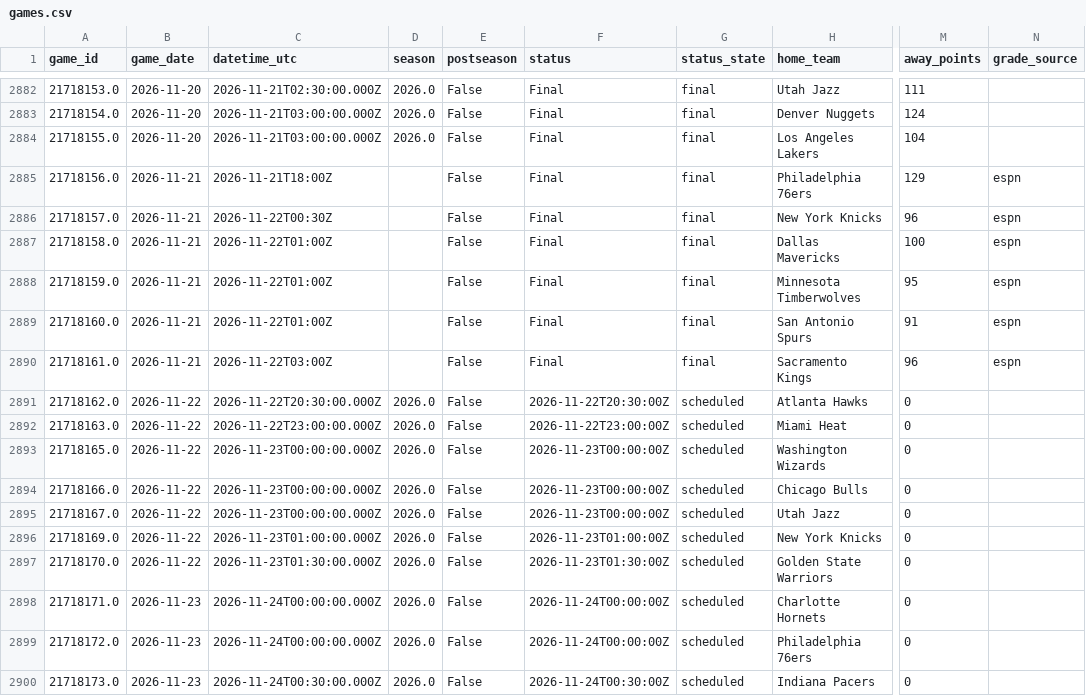
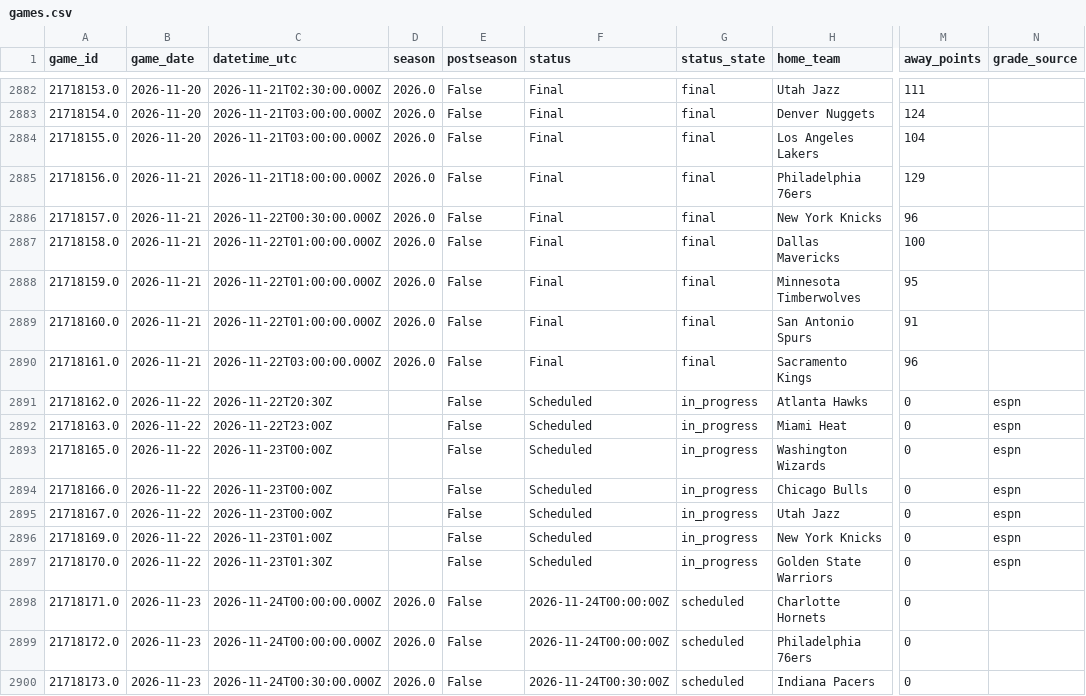
Before and after one commit to jacobtulster/nba-edge, a CSV file: data/games.csv, drawn as a sheet; only a part is shown, gaps mark what is left out; the diff names each change by its address in the sheet, - before the commit and + after, or states it on an @@ line.

```diff
--- a/data/games.csv
+++ b/data/games.csv
-C2885 (datetime_utc): 2026-11-21T18:00Z
+C2885 (datetime_utc): 2026-11-21T18:00:00.000Z
-D2885:D2890 (season): (empty)
+D2885:D2890 (season): 2026.0
-N2885:N2890 (grade_source): espn
+N2885:N2890 (grade_source): (empty)
-C2886 (datetime_utc): 2026-11-22T00:30Z
+C2886 (datetime_utc): 2026-11-22T00:30:00.000Z
-C2887:C2889 (datetime_utc): 2026-11-22T01:00Z
+C2887:C2889 (datetime_utc): 2026-11-22T01:00:00.000Z
-C2890 (datetime_utc): 2026-11-22T03:00Z
+C2890 (datetime_utc): 2026-11-22T03:00:00.000Z
-C2891 (datetime_utc): 2026-11-22T20:30:00.000Z
+C2891 (datetime_utc): 2026-11-22T20:30Z
-D2891:D2897 (season): 2026.0
+D2891:D2897 (season): (empty)
-F2891 (status): 2026-11-22T20:30:00Z
+F2891 (status): Scheduled
-G2891:G2897 (status_state): scheduled
+G2891:G2897 (status_state): in_progress
-N2891:N2897 (grade_source): (empty)
+N2891:N2897 (grade_source): espn
-C2892 (datetime_utc): 2026-11-22T23:00:00.000Z
+C2892 (datetime_utc): 2026-11-22T23:00Z
-F2892 (status): 2026-11-22T23:00:00Z
+F2892 (status): Scheduled
-C2893:C2895 (datetime_utc): 2026-11-23T00:00:00.000Z
+C2893:C2895 (datetime_utc): 2026-11-23T00:00Z
-F2893:F2895 (status): 2026-11-23T00:00:00Z
+F2893:F2895 (status): Scheduled
-C2896 (datetime_utc): 2026-11-23T01:00:00.000Z
+C2896 (datetime_utc): 2026-11-23T01:00Z
-F2896 (status): 2026-11-23T01:00:00Z
+F2896 (status): Scheduled
-C2897 (datetime_utc): 2026-11-23T01:30:00.000Z
+C2897 (datetime_utc): 2026-11-23T01:30Z
-F2897 (status): 2026-11-23T01:30:00Z
+F2897 (status): Scheduled
```
Also changed, not shown: data/team_state.csv, 2 other files.
